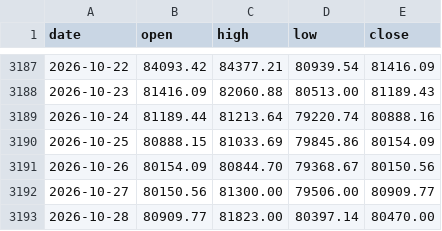
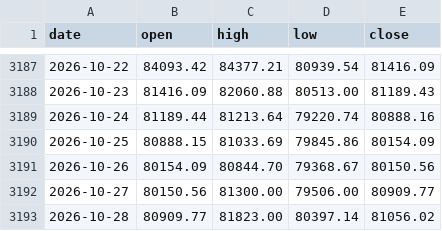
Before and after one commit to yann-dev09/bitcoin-signal-lab, a CSV file: btc_data_full.csv, drawn as a sheet; only a part is shown, gaps mark what is left out.

```diff
--- a/btc_data_full.csv
+++ b/btc_data_full.csv
@@ -3192,2 +3192,2 @@ date,open,high,low,close
 2026-10-27,80150.56,81300.00,79506.00,80909.77
-2026-10-28,80909.77,81823.00,80397.14,80470.00
+2026-10-28,80909.77,81823.00,80397.14,81056.02
```
Also changed, not shown: 5 other files.
